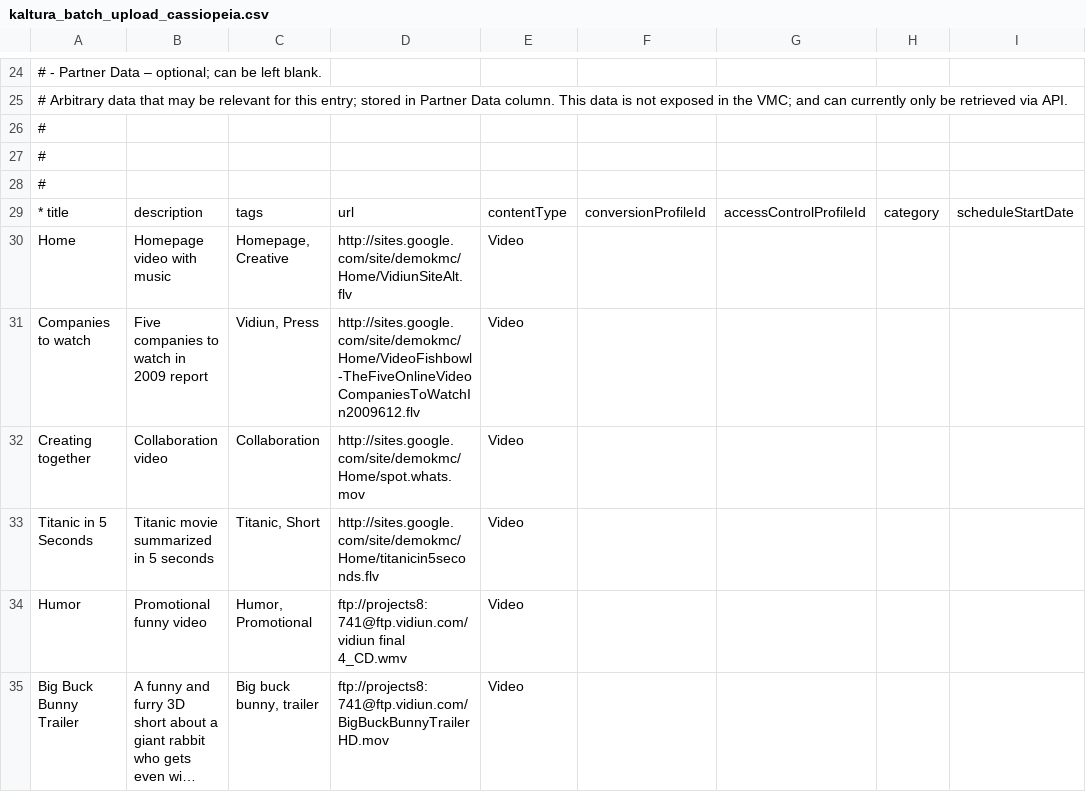
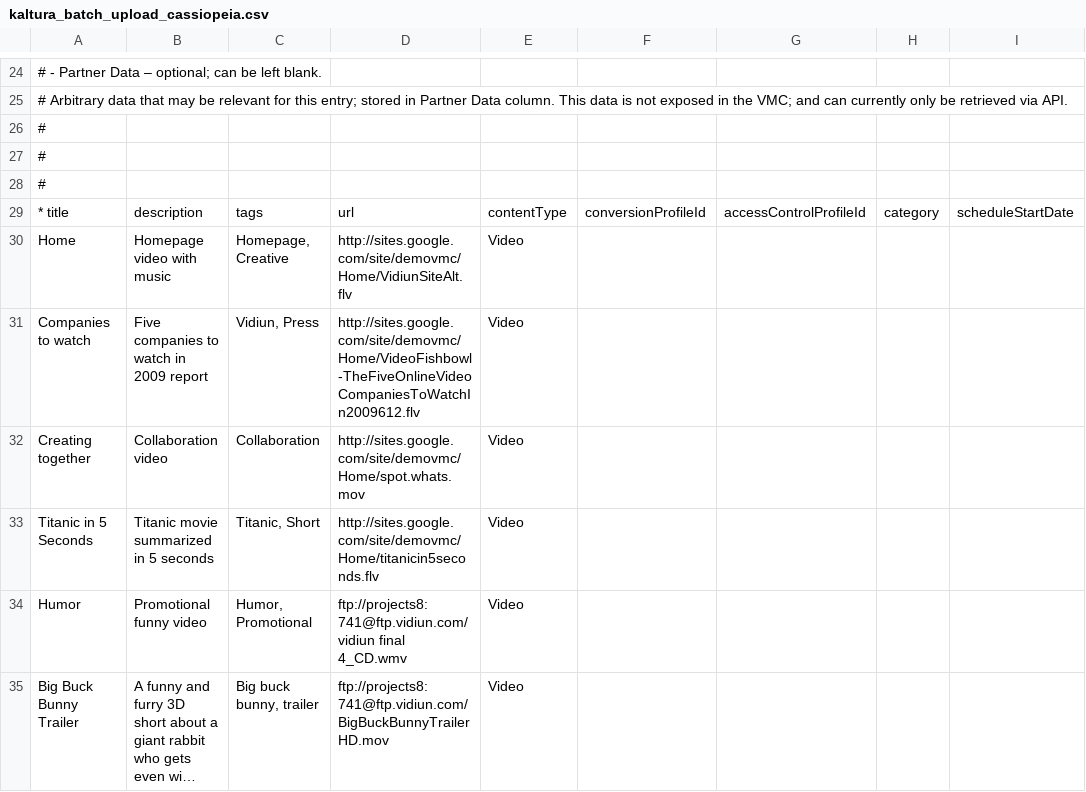
Before and after one commit to VIDIUN/vmc-docs, a CSV file: csv/kaltura_batch_upload_cassiopeia.csv, drawn as a sheet; only a part is shown, gaps mark what is left out; long unchanged cells end in …; the diff names each change by its address in the sheet, - before the commit and + after, or states it on an @@ line.

```diff
--- a/csv/kaltura_batch_upload_cassiopeia.csv
+++ b/csv/kaltura_batch_upload_cassiopeia.csv
-D30: http://sites.google.com/site/demokmc/Home/VidiunSiteAlt.flv
+D30: http://sites.google.com/site/demovmc/Home/VidiunSiteAlt.flv
-D31: http://sites.google.com/site/demokmc/Home/VideoFishbowl-TheFiveOnlineVideoCompaniesToWatchIn2009612.flv
+D31: http://sites.google.com/site/demovmc/Home/VideoFishbowl-TheFiveOnlineVideoCompaniesToWatchIn2009612.flv
-D32: http://sites.google.com/site/demokmc/Home/spot.whats.mov
+D32: http://sites.google.com/site/demovmc/Home/spot.whats.mov
-D33: http://sites.google.com/site/demokmc/Home/titanicin5seconds.flv
+D33: http://sites.google.com/site/demovmc/Home/titanicin5seconds.flv
```
Also changed, not shown: csv/kaltura_batch_upload_andromeda.csv, csv/kaltura_batch_upload_eagle.csv.
